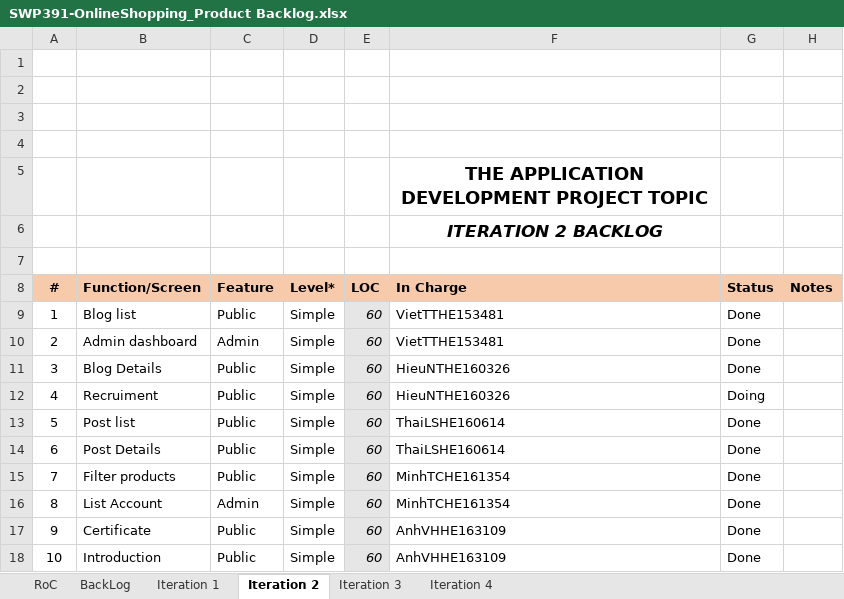
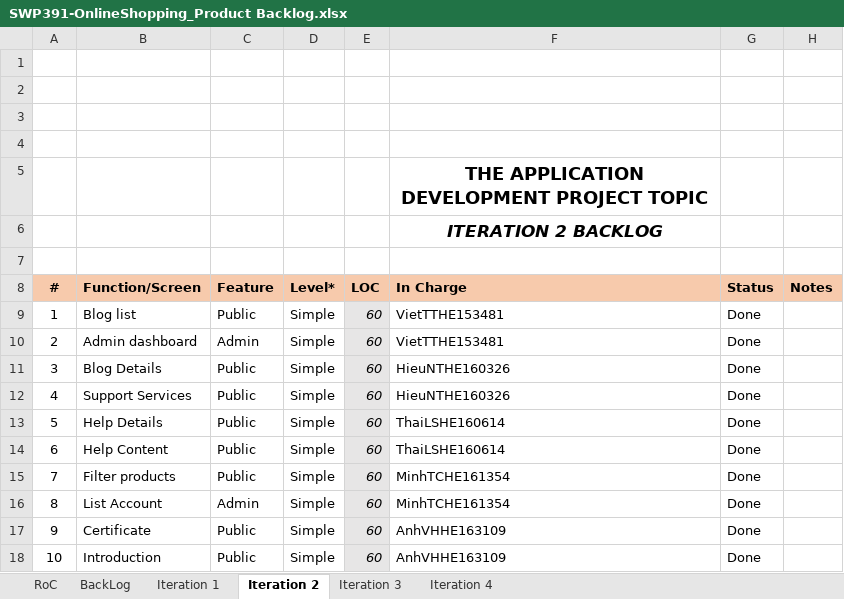
Before and after one commit to VietTTHE153481-FPTU/Weekly-material, an Excel workbook: W6/Excel/SWP391-OnlineShopping_Product Backlog.xlsx, sheet Iteration 2, drawn as a sheet; values as stored, in another font and other column widths than the file's, no borders; charts and pictures not drawn; the diff names each change by its address in the sheet, - before the commit and + after, or states it on an @@ line.

```diff
--- a/W6/Excel/SWP391-OnlineShopping_Product Backlog.xlsx (sheet Iteration 2)
+++ b/W6/Excel/SWP391-OnlineShopping_Product Backlog.xlsx (sheet Iteration 2)
-B12 (Function/Screen): Recruiment
+B12 (Function/Screen): Support Services
-G12 (Status): Doing
+G12 (Status): Done
-B13 (Function/Screen): Post list
+B13 (Function/Screen): Help Details
-B14 (Function/Screen): Post Details
+B14 (Function/Screen): Help Content
```
Also changed, not shown: sheet BackLog, W6/Excel/SWP391-OnlineShopping-Weekly Report - W5.xlsx, 3 other files.
